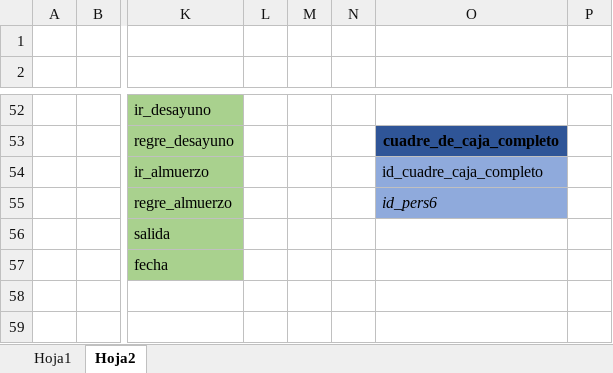
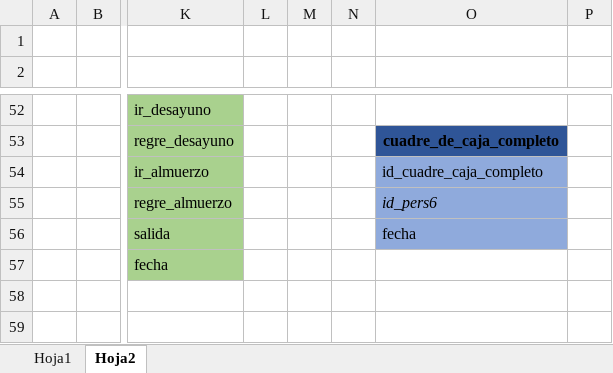
Before and after one commit to Jupazago11/osiris-1, an Excel workbook: bd/bd.xlsx, sheet Hoja2, drawn as a sheet; only a part is shown, gaps mark what is left out; values as stored, in another font and other column widths than the file's, no borders; charts and pictures not drawn; the diff names each change by its address in the sheet, - before the commit and + after, or states it on an @@ line.

```diff
--- a/bd/bd.xlsx (sheet Hoja2)
+++ b/bd/bd.xlsx (sheet Hoja2)
-O56: (empty)
+O56: fecha
-O56 fill: none
+O56 fill: #8FAADC
```
Also changed, not shown: charts or pictures, 3 other files.
